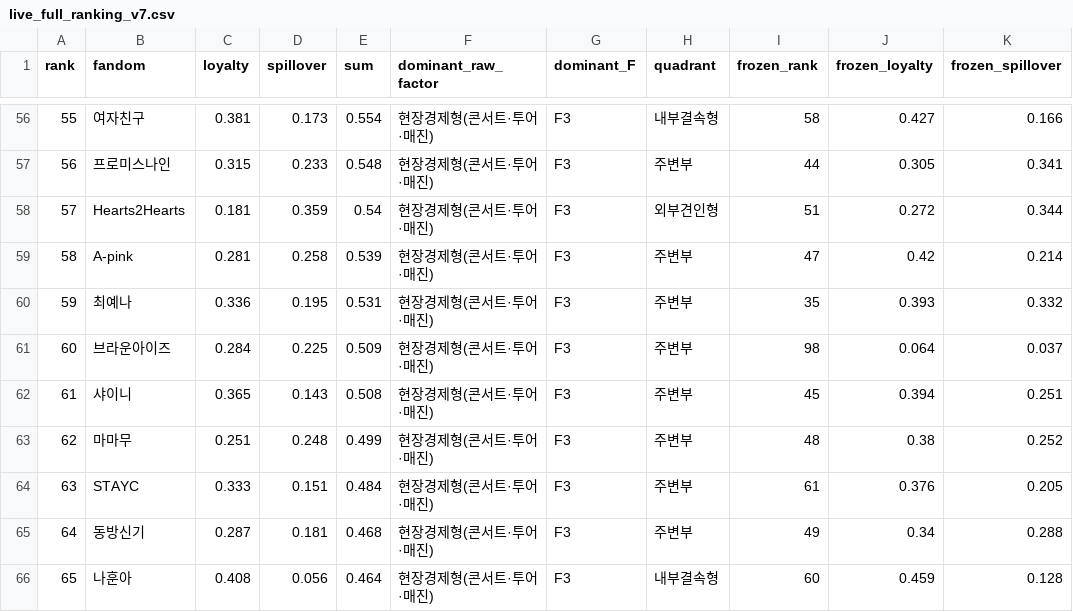
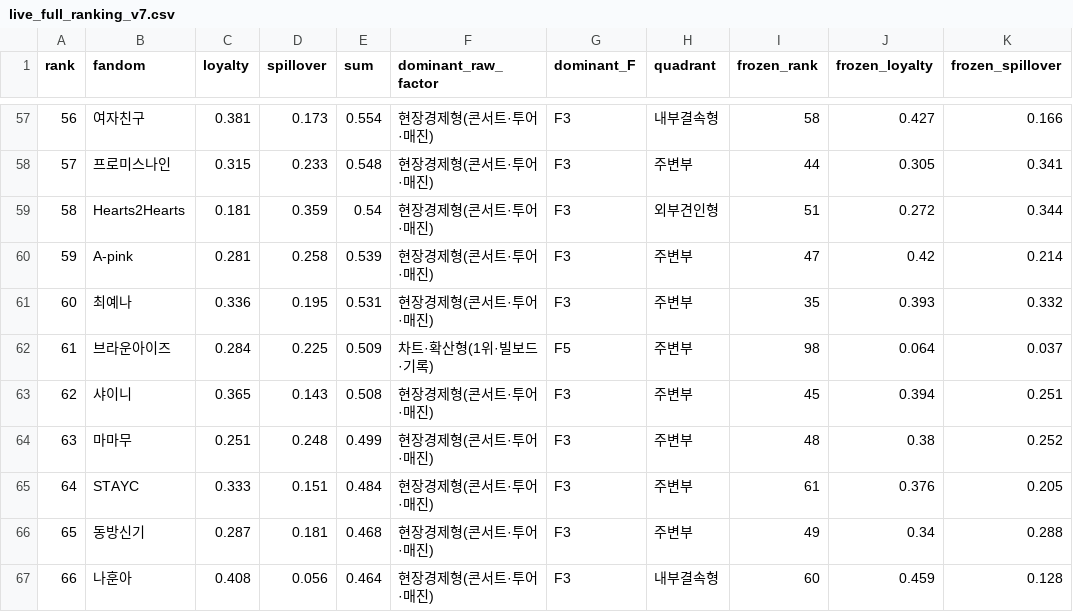
Before and after one commit to mw48795472-ai/Fandom_LDA_Model, a CSV file: v7_final_10020/analysis/persona_decision_space/live_interpretive_layer/live_full_ranking_v7.csv, drawn as a sheet; only a part is shown, gaps mark what is left out; addresses are those after the commit; the diff covers the shown part only; the diff names each change by its address in the sheet, - before the commit and + after, or states it on an @@ line.

```diff
--- a/v7_final_10020/analysis/persona_decision_space/live_interpretive_layer/live_full_ranking_v7.csv
+++ b/v7_final_10020/analysis/persona_decision_space/live_interpretive_layer/live_full_ranking_v7.csv
@@ column A (rank) renumbered between rows 34 and 101 @@
-F62 (dominant_raw_factor): 현장경제형(콘서트·투어·매진)
+F62 (dominant_raw_factor): 차트·확산형(1위·빌보드·기록)
-G62 (dominant_F): F3
+G62 (dominant_F): F5
```
Also changed, not shown: 1 added row, 1 removed row and 36 edited cells elsewhere in this file, data/v7_final/corpus_growth_history_v6_v7_full.csv, v7_final_10020/analysis/persona_decision_space/live_interpretive_layer/live_k_to_f_v7.csv, 44 other files.
